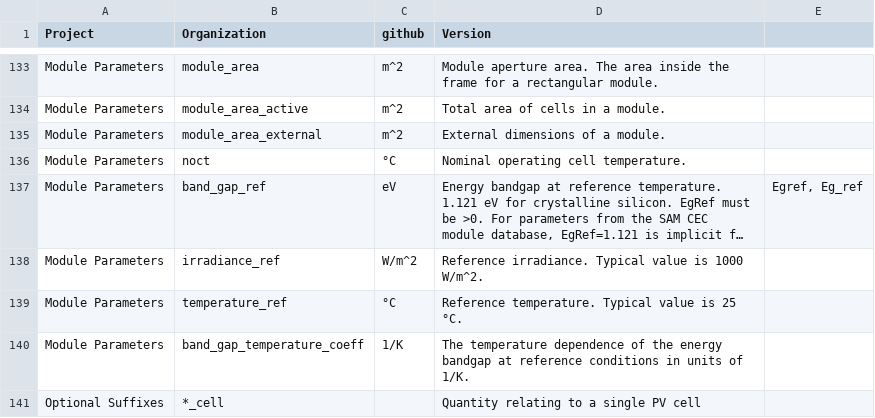
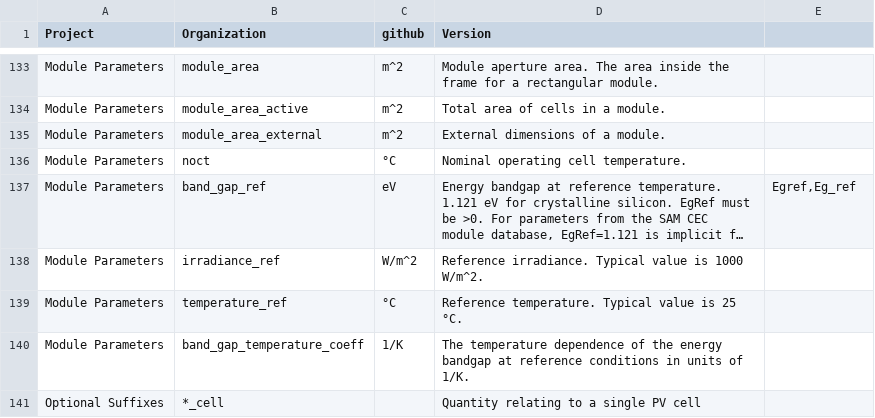
Before and after one commit to DuraMAT/pv-terms, a CSV file: pvterms/definitions.csv, drawn as a sheet; only a part is shown, gaps mark what is left out; long unchanged cells end in …; the diff names each change by its address in the sheet, - before the commit and + after, or states it on an @@ line.

Commit message:
No spaces

```diff
--- a/pvterms/definitions.csv
+++ b/pvterms/definitions.csv
-E137: Egref, Eg_ref
+E137: Egref,Eg_ref
```
